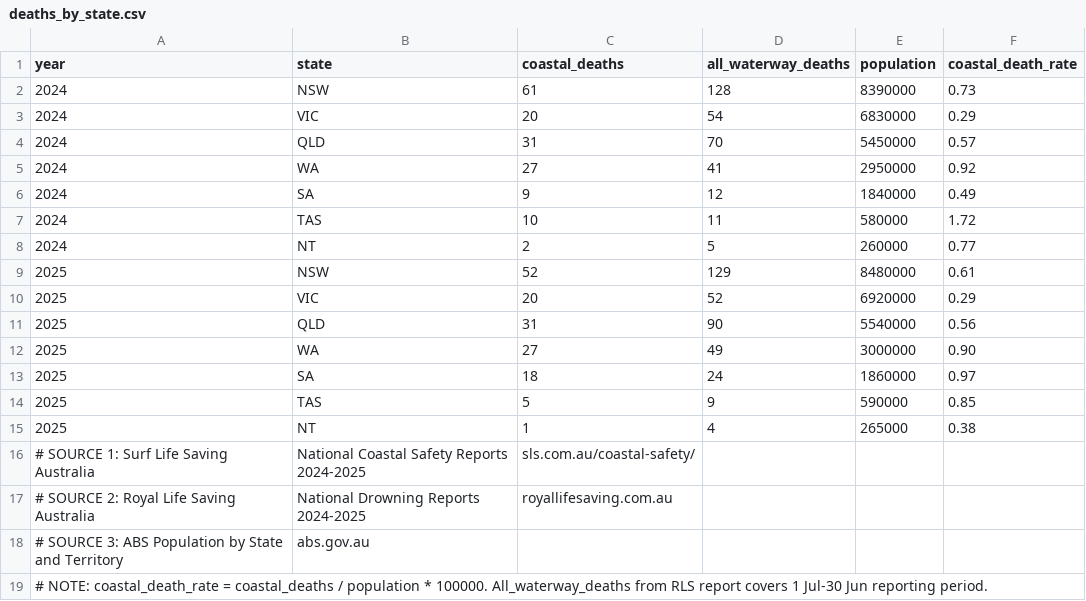
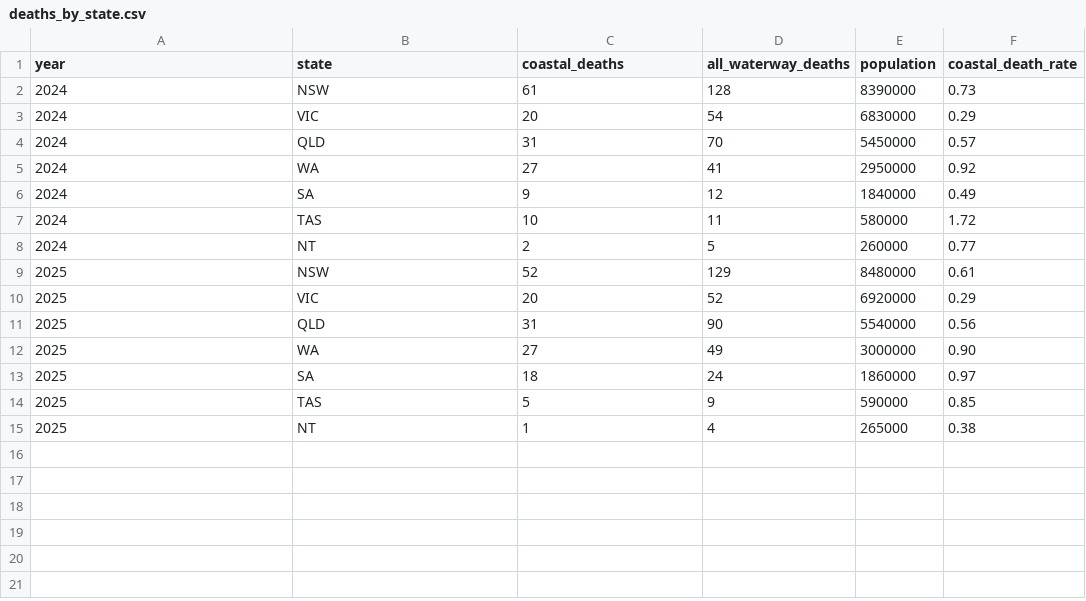
Before and after one commit to wtadr/2179, a CSV file: Data/deaths_by_state.csv, drawn as a sheet; the diff names each change by its address in the sheet, - before the commit and + after, or states it on an @@ line.

Commit message:
Remove source notes from deaths_by_state.csv
Removed source notes and additional information from the CSV file.

```diff
--- a/Data/deaths_by_state.csv
+++ b/Data/deaths_by_state.csv
-row 16: # SOURCE 1: Surf Life Saving Australia | National Coastal Safety Reports 2024-2025 | sls.com.au/coastal-safety/
-row 17: # SOURCE 2: Royal Life Saving Australia | National Drowning Reports 2024-2025 | royallifesaving.com.au
-row 18: # SOURCE 3: ABS Population by State and Territory | abs.gov.au
-row 19: # NOTE: coastal_death_rate = coastal_deaths / population * 100000. All_waterway_deaths from RLS report covers 1 Jul-30 Jun reporting period.
```
